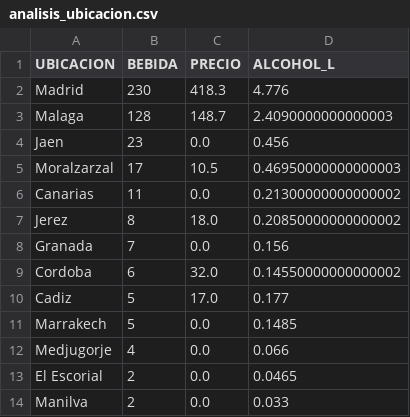
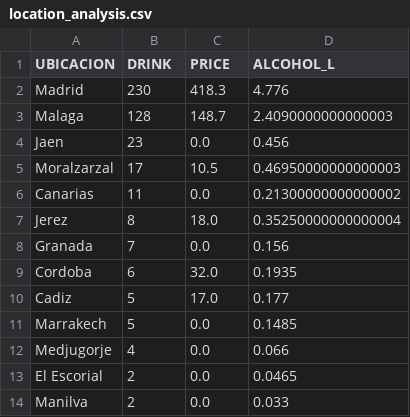
Before and after one commit to fernandamarcos/drink-with-moderation, a CSV file: results/location_analysis.csv (was results/analisis_ubicacion.csv), drawn as a sheet.

```diff
--- a/results/analisis_ubicacion.csv
+++ b/results/location_analysis.csv
@@ -1,2 +1,2 @@
-UBICACION;BEBIDA;PRECIO;ALCOHOL_L
+UBICACION;DRINK;PRICE;ALCOHOL_L
 Madrid;230;418.3;4.776
@@ -6,5 +6,5 @@ Moralzarzal;17;10.5;0.46950000000000003
 Canarias;11;0.0;0.21300000000000002
-Jerez;8;18.0;0.20850000000000002
+Jerez;8;18.0;0.35250000000000004
 Granada;7;0.0;0.156
-Cordoba;6;32.0;0.14550000000000002
+Cordoba;6;32.0;0.1935
 Cadiz;5;17.0;0.177
```
Also changed, not shown: data/alcohol_clean.csv, data/alcohol_raw.csv, 29 other files.
